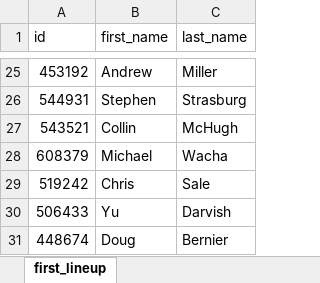
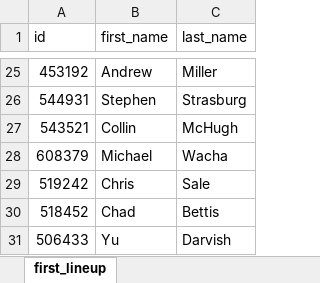
Before and after one commit to dascolari/starting_rotation, an Excel workbook: starting_rotation/data/raw/archive/first_lineup.xlsx, sheet first_lineup, drawn as a sheet; only a part is shown, gaps mark what is left out; values as stored, in another font and other column widths than the file's, no borders; removed rows and columns are numbered as before the commit, all else as after; the diff names each change by its address in the sheet, - before the commit and + after, or states it on an @@ line.

Commit message:
real lineup

```diff
--- a/starting_rotation/data/raw/archive/first_lineup.xlsx (sheet first_lineup)
+++ b/starting_rotation/data/raw/archive/first_lineup.xlsx (sheet first_lineup)
+row 30: 518452 | Chad | Bettis
-row 31: 448674 | Doug | Bernier
```
